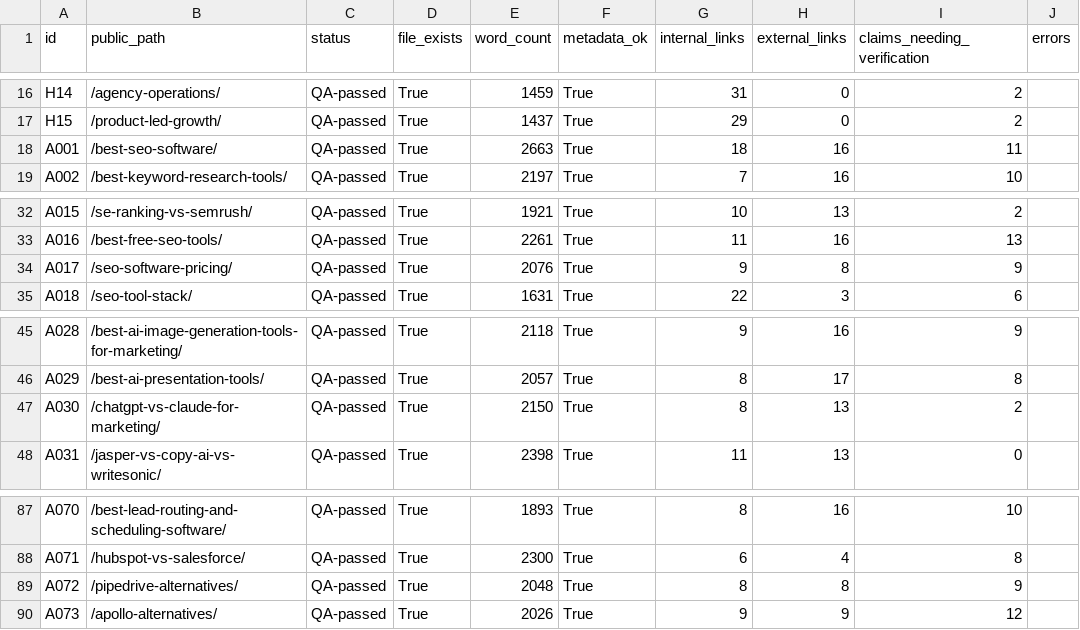
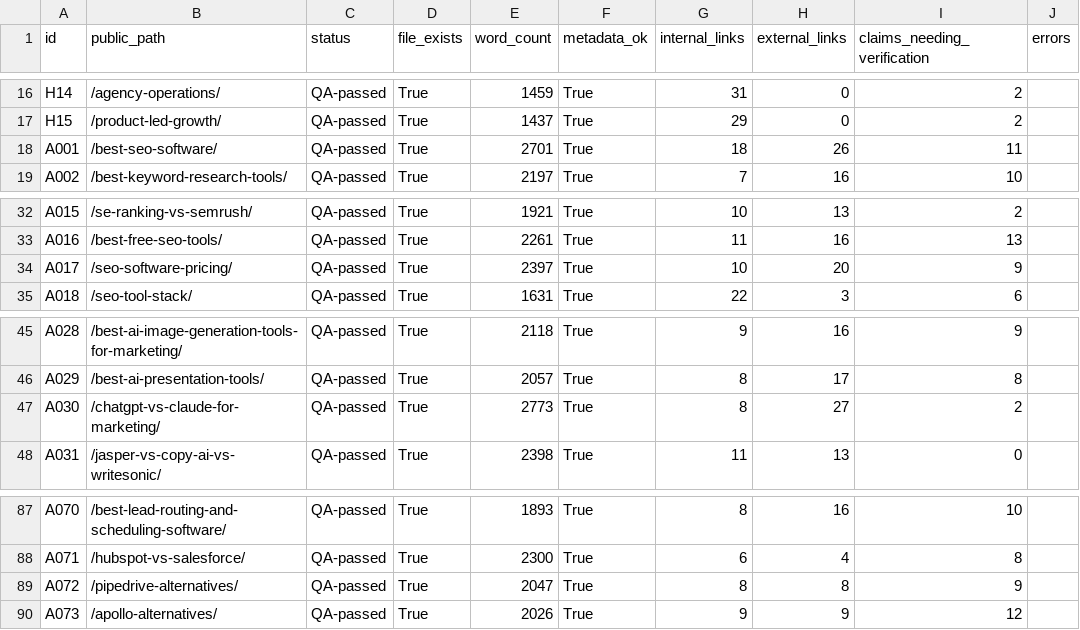
Before and after one commit to amitsinghs98/11-Microservice, a CSV file: growth-software-content-blueprint/qa/article-status.csv, drawn as a sheet; only a part is shown, gaps mark what is left out; the diff names each change by its address in the sheet, - before the commit and + after, or states it on an @@ line.

```diff
--- a/growth-software-content-blueprint/qa/article-status.csv
+++ b/growth-software-content-blueprint/qa/article-status.csv
-E18 (word_count): 2663
+E18 (word_count): 2701
-H18 (external_links): 16
+H18 (external_links): 26
-E34 (word_count): 2076
+E34 (word_count): 2397
-G34 (internal_links): 9
+G34 (internal_links): 10
-H34 (external_links): 8
+H34 (external_links): 20
-E47 (word_count): 2150
+E47 (word_count): 2773
-H47 (external_links): 13
+H47 (external_links): 27
-E89 (word_count): 2048
+E89 (word_count): 2047
```
Also changed, not shown: 5 other files.
